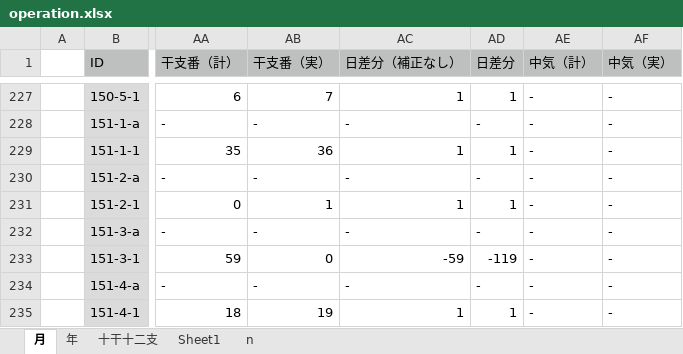
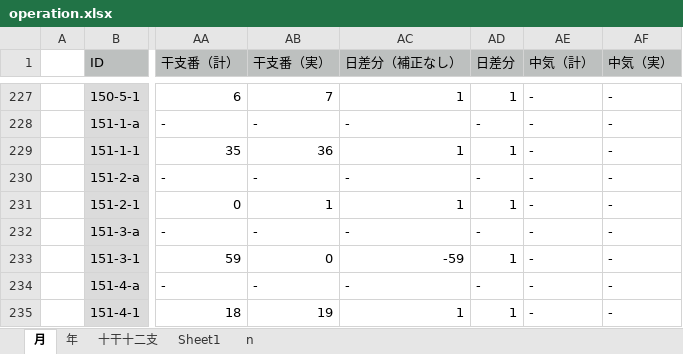
Before and after one commit to pldb/zakuro, an Excel workbook: doc/operation/operation.xlsx, sheet 月, drawn as a sheet; only a part is shown, gaps mark what is left out; values as stored, in another font and other column widths than the file's, no borders; the diff names each change by its address in the sheet, - before the commit and + after, or states it on an @@ line.

Commit message:
fix diff of days calculation on operation
日差分の補正誤りを修正した

```diff
--- a/doc/operation/operation.xlsx (sheet 月)
+++ b/doc/operation/operation.xlsx (sheet 月)
-AD233 (日差分): -119
+AD233 (日差分): 1
```
